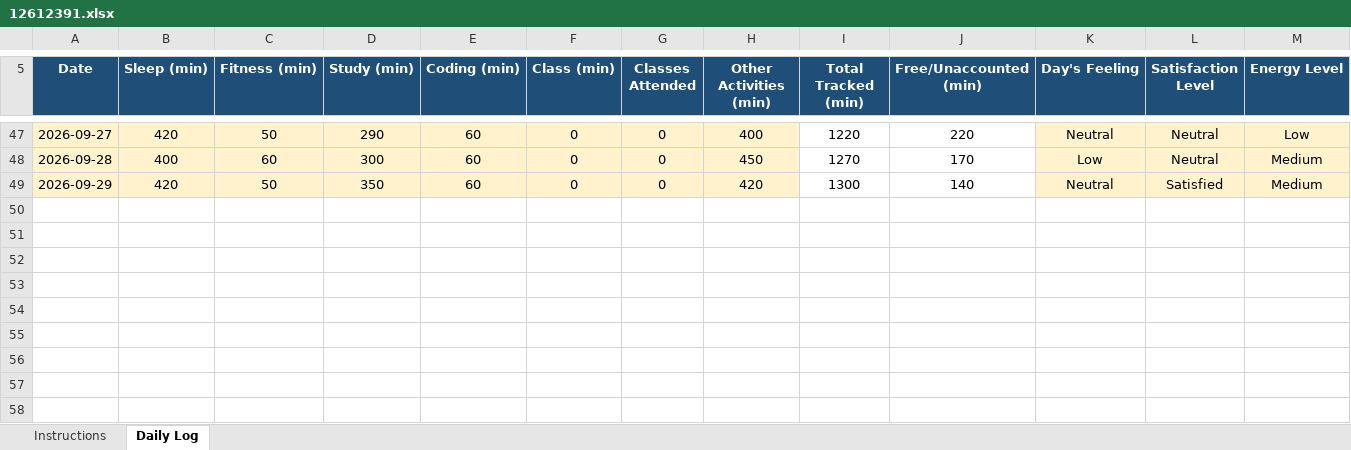
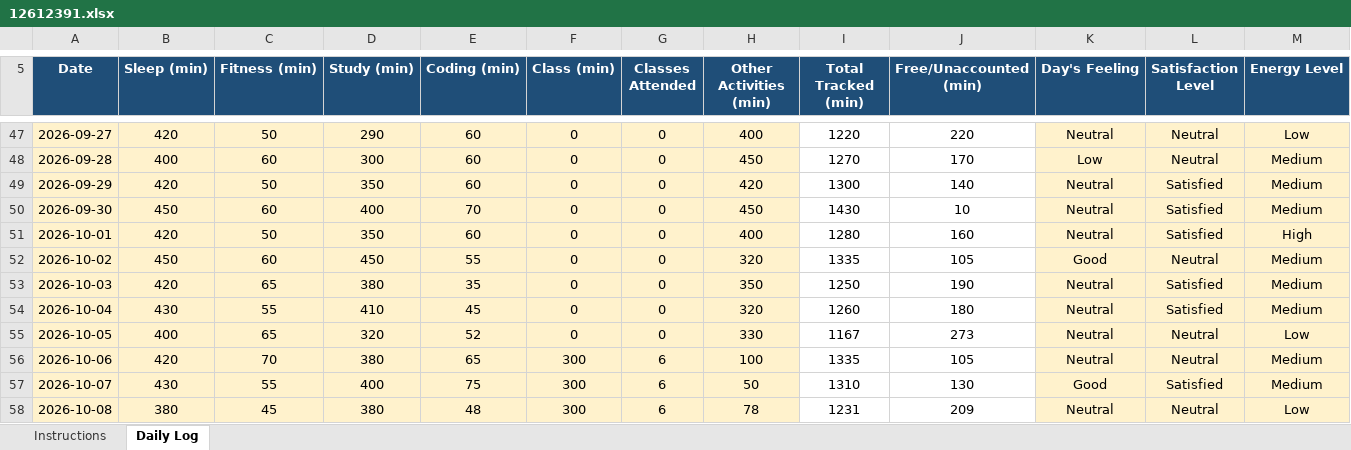
Before and after one commit to satyamkrh3143-eng/12612391, an Excel workbook: 12612391.xlsx, sheet Daily Log, drawn as a sheet; only a part is shown, gaps mark what is left out; values as stored, in another font and other column widths than the file's, no borders; conditional formats not drawn; rows hold the shown columns only; the diff covers the shown part only; the diff names each change by its address in the sheet, - before the commit and + after, or states it on an @@ line.

```diff
--- a/12612391.xlsx (sheet Daily Log)
+++ b/12612391.xlsx (sheet Daily Log)
+row 50: 2026-09-30 | 450 | 60 | 400 | 70 | 0 | 0 | 450 | 1430 | 10 | Neutral | Satisfied | Medium
+row 51: 2026-10-01 | 420 | 50 | 350 | 60 | 0 | 0 | 400 | 1280 | 160 | Neutral | Satisfied | High
+row 52: 2026-10-02 | 450 | 60 | 450 | 55 | 0 | 0 | 320 | 1335 | 105 | Good | Neutral | Medium
+row 53: 2026-10-03 | 420 | 65 | 380 | 35 | 0 | 0 | 350 | 1250 | 190 | Neutral | Satisfied | Medium
+row 54: 2026-10-04 | 430 | 55 | 410 | 45 | 0 | 0 | 320 | 1260 | 180 | Neutral | Satisfied | Medium
+row 55: 2026-10-05 | 400 | 65 | 320 | 52 | 0 | 0 | 330 | 1167 | 273 | Neutral | Neutral | Low
+row 56: 2026-10-06 | 420 | 70 | 380 | 65 | 300 | 6 | 100 | 1335 | 105 | Neutral | Neutral | Medium
+row 57: 2026-10-07 | 430 | 55 | 400 | 75 | 300 | 6 | 50 | 1310 | 130 | Good | Satisfied | Medium
+row 58: 2026-10-08 | 380 | 45 | 380 | 48 | 300 | 6 | 78 | 1231 | 209 | Neutral | Neutral | Low
```
Also changed, not shown: 14 added rows elsewhere in this sheet, 2 other files.
